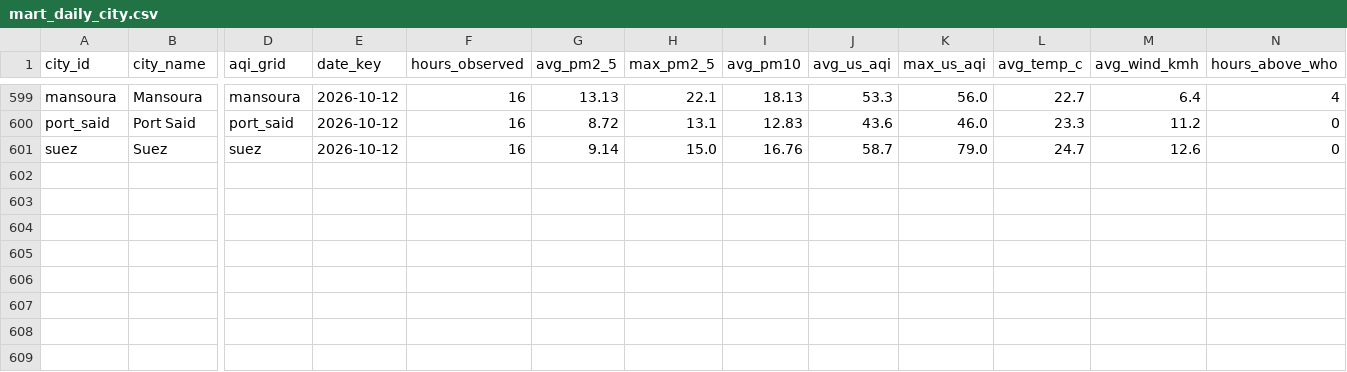
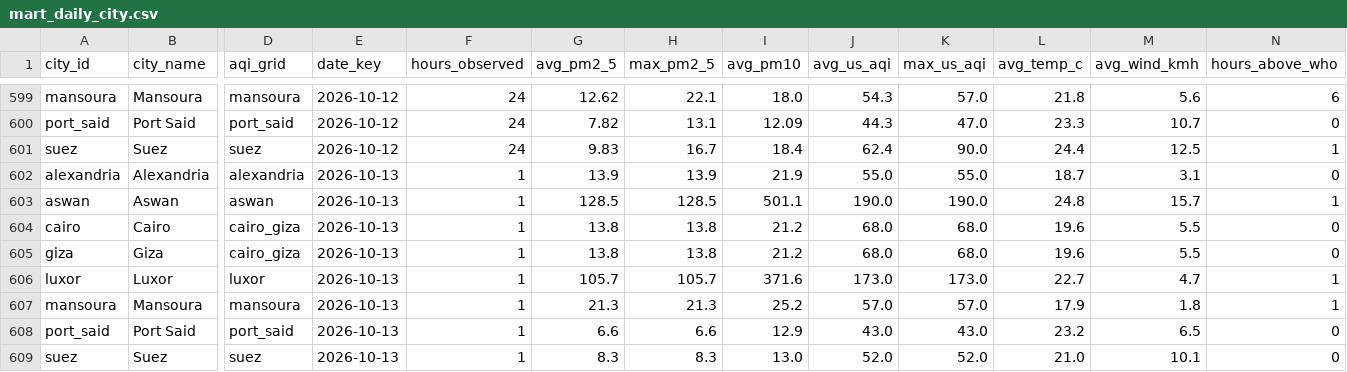
Before and after one commit to mazenelnaghy-code/egypt-air-quality, a CSV file: docs/data/mart_daily_city.csv, drawn as a sheet; only a part is shown, gaps mark what is left out; addresses are those after the commit; rows hold the shown columns only; the diff covers the shown part only; the diff names each change by its address in the sheet, - before the commit and + after, or states it on an @@ line.

```diff
--- a/docs/data/mart_daily_city.csv
+++ b/docs/data/mart_daily_city.csv
-F599:F600 (hours_observed): 16
+F599:F600 (hours_observed): 24
-G599 (avg_pm2_5): 13.13
+G599 (avg_pm2_5): 12.62
-I599 (avg_pm10): 18.13
+I599 (avg_pm10): 18.0
-J599 (avg_us_aqi): 53.3
+J599 (avg_us_aqi): 54.3
-K599 (max_us_aqi): 56.0
+K599 (max_us_aqi): 57.0
-L599 (avg_temp_c): 22.7
+L599 (avg_temp_c): 21.8
-M599 (avg_wind_kmh): 6.4
+M599 (avg_wind_kmh): 5.6
-N599 (hours_above_who): 4
+N599 (hours_above_who): 6
-G600 (avg_pm2_5): 8.72
+G600 (avg_pm2_5): 7.82
-I600 (avg_pm10): 12.83
+I600 (avg_pm10): 12.09
-J600 (avg_us_aqi): 43.6
+J600 (avg_us_aqi): 44.3
-K600 (max_us_aqi): 46.0
+K600 (max_us_aqi): 47.0
-M600 (avg_wind_kmh): 11.2
+M600 (avg_wind_kmh): 10.7
+row 601: suez | Suez | suez | 2026-10-12 | 24 | 9.83 | 16.7 | 18.4 | 62.4 | 90.0 | 24.4 | 12.5 | 1
+row 602: alexandria | Alexandria | alexandria | 2026-10-13 | 1 | 13.9 | 13.9 | 21.9 | 55.0 | 55.0 | 18.7 | 3.1 | 0
+row 603: aswan | Aswan | aswan | 2026-10-13 | 1 | 128.5 | 128.5 | 501.1 | 190.0 | 190.0 | 24.8 | 15.7 | 1
+row 604: cairo | Cairo | cairo_giza | 2026-10-13 | 1 | 13.8 | 13.8 | 21.2 | 68.0 | 68.0 | 19.6 | 5.5 | 0
+row 605: giza | Giza | cairo_giza | 2026-10-13 | 1 | 13.8 | 13.8 | 21.2 | 68.0 | 68.0 | 19.6 | 5.5 | 0
+row 606: luxor | Luxor | luxor | 2026-10-13 | 1 | 105.7 | 105.7 | 371.6 | 173.0 | 173.0 | 22.7 | 4.7 | 1
+row 607: mansoura | Mansoura | mansoura | 2026-10-13 | 1 | 21.3 | 21.3 | 25.2 | 57.0 | 57.0 | 17.9 | 1.8 | 1
+row 608: port_said | Port Said | port_said | 2026-10-13 | 1 | 6.6 | 6.6 | 12.9 | 43.0 | 43.0 | 23.2 | 6.5 | 0
-E609 (date_key): 2026-10-12
+E609 (date_key): 2026-10-13
-F609 (hours_observed): 16
+F609 (hours_observed): 1
-G609 (avg_pm2_5): 9.14
+G609 (avg_pm2_5): 8.3
-H609 (max_pm2_5): 15.0
+H609 (max_pm2_5): 8.3
-I609 (avg_pm10): 16.76
+I609 (avg_pm10): 13.0
-J609 (avg_us_aqi): 58.7
+J609 (avg_us_aqi): 52.0
-K609 (max_us_aqi): 79.0
+K609 (max_us_aqi): 52.0
-L609 (avg_temp_c): 24.7
+L609 (avg_temp_c): 21.0
-M609 (avg_wind_kmh): 12.6
+M609 (avg_wind_kmh): 10.1
```
Also changed, not shown: 36 edited cells elsewhere in this file, docs/data/mart_hourly_profile.csv, docs/data/mart_latest_city.csv, 8 other files.
